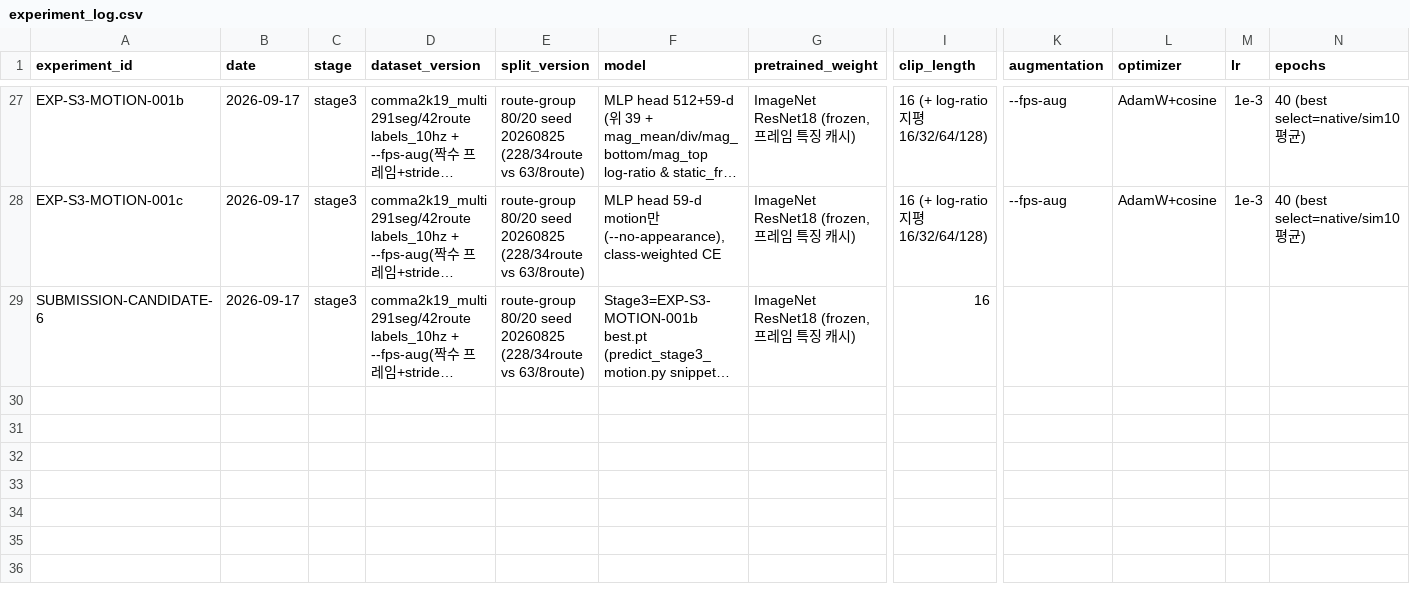
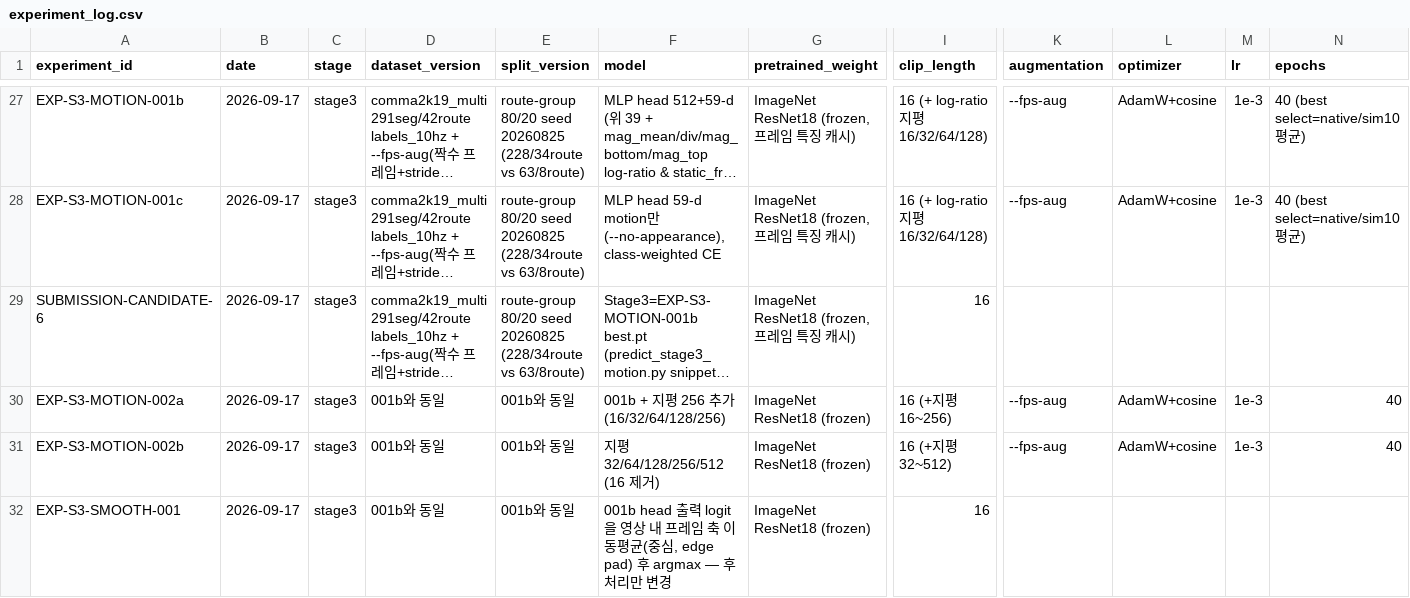
Before and after one commit to yoomstergotcha/blackbox-236753-experiments, a CSV file: experiments/experiment_log.csv, drawn as a sheet; only a part is shown, gaps mark what is left out; long unchanged cells end in …; rows hold the shown columns only; the diff names each change by its address in the sheet, - before the commit and + after, or states it on an @@ line.

```diff
--- a/experiments/experiment_log.csv
+++ b/experiments/experiment_log.csv
+row 30: EXP-S3-MOTION-002a | 2026-09-17 | stage3 | 001b와 동일 | 001b와 동일 | 001b + 지평 256 추가 (16/32/64/128/256) | ImageNet ResNet18 (frozen) | 16 (+지평 16~256) | --fps-aug | AdamW+cosine | 1e-3 | 40
+row 31: EXP-S3-MOTION-002b | 2026-09-17 | stage3 | 001b와 동일 | 001b와 동일 | 지평 32/64/128/256/512 (16 제거) | ImageNet ResNet18 (frozen) | 16 (+지평 32~512) | --fps-aug | AdamW+cosine | 1e-3 | 40
+row 32: EXP-S3-SMOOTH-001 | 2026-09-17 | stage3 | 001b와 동일 | 001b와 동일 | 001b head 출력 logit을 영상 내 프레임 축 이동평균(중심, edge pad) 후 argmax — 후처리만 변경 | ImageNet ResNet18 (frozen) | 16
```
Also changed, not shown: 4 other files.
